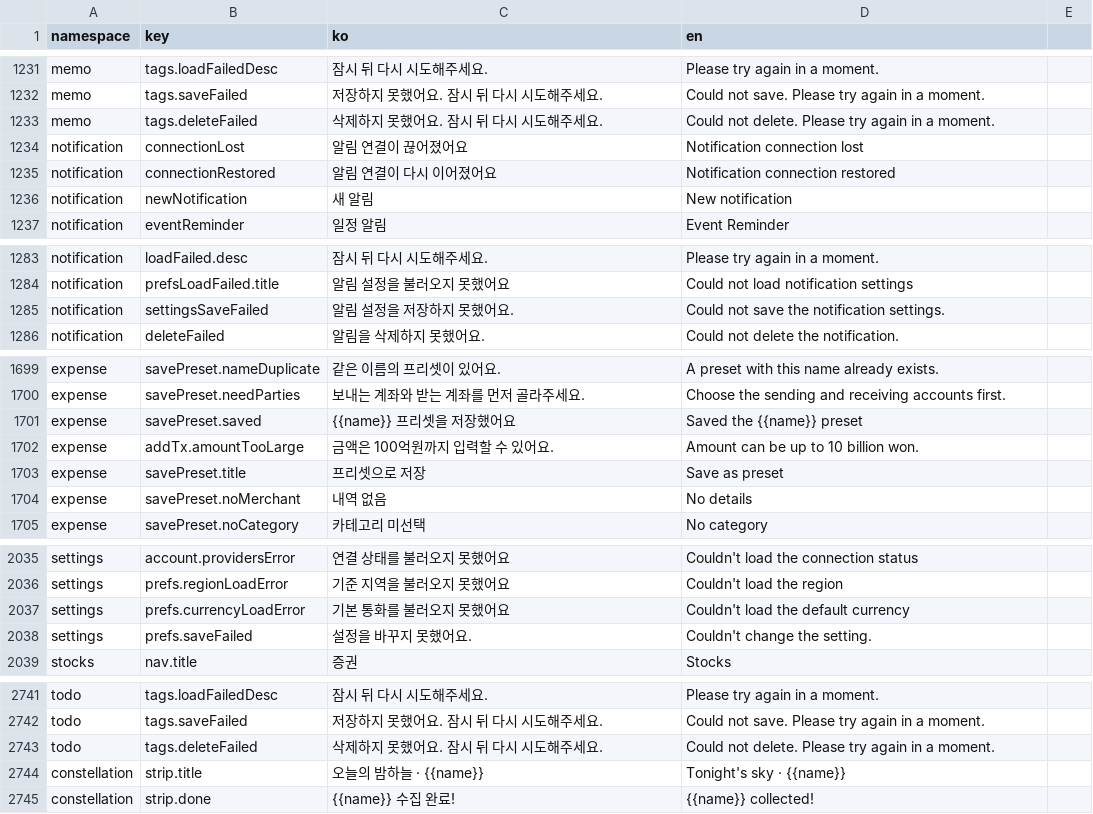
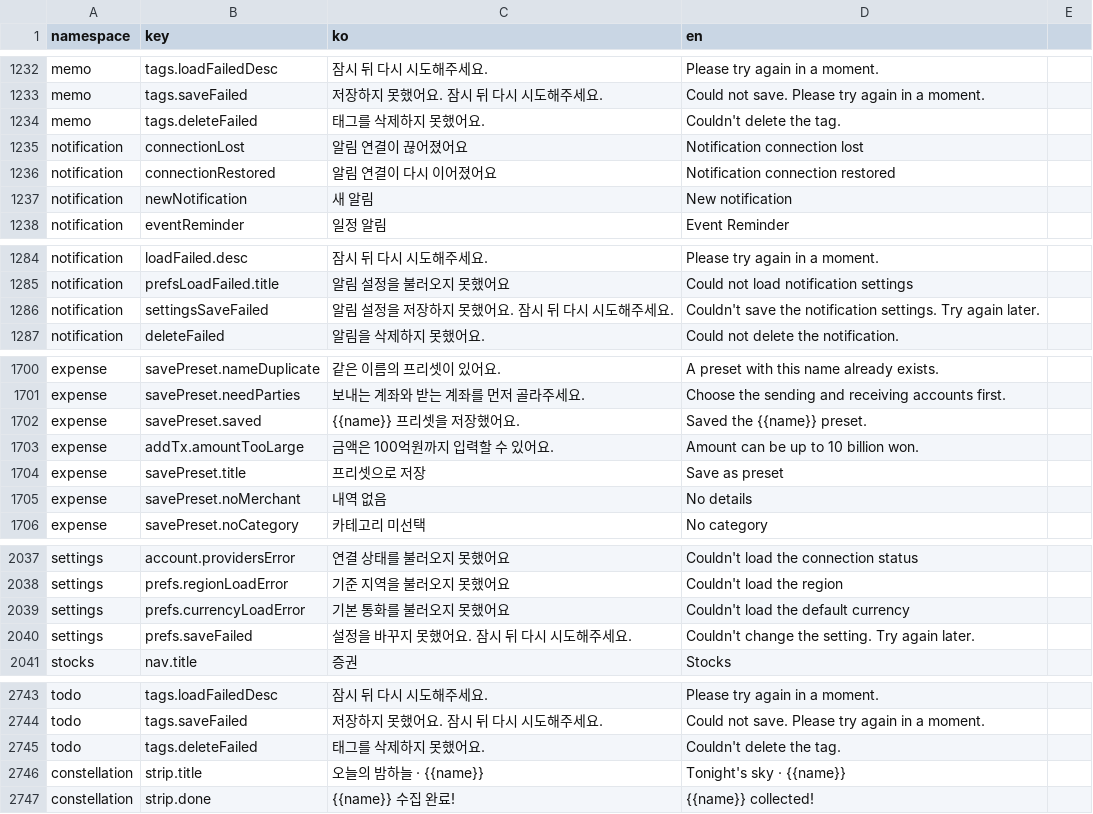
Before and after one commit to lshdainty/groo-damda-front, a CSV file: i18n/translations.csv, drawn as a sheet; only a part is shown, gaps mark what is left out; the diff covers the shown part only.

```diff
--- a/i18n/translations.csv
+++ b/i18n/translations.csv
@@ -1232,3 +1233,3 @@ memo,tags.loadFailedDesc,잠시 뒤 다시 시도해주세요.,Please try again
 memo,tags.saveFailed,저장하지 못했어요. 잠시 뒤 다시 시도해주세요.,Could not save. Please try again in a moment.
-memo,tags.deleteFailed,삭제하지 못했어요. 잠시 뒤 다시 시도해주세요.,Could not delete. Please try again in a moment.
+memo,tags.deleteFailed,태그를 삭제하지 못했어요.,Couldn't delete the tag.
 notification,connectionLost,알림 연결이 끊어졌어요,Notification connection lost
@@ -1284,3 +1285,3 @@ notification,loadFailed.desc,잠시 뒤 다시 시도해주세요.,Please try ag
 notification,prefsLoadFailed.title,알림 설정을 불러오지 못했어요,Could not load notification settings
-notification,settingsSaveFailed,알림 설정을 저장하지 못했어요.,Could not save the notification settings.
+notification,settingsSaveFailed,알림 설정을 저장하지 못했어요. 잠시 뒤 다시 시도해주세요.,Couldn't save the notification settings. Try again later.
 notification,deleteFailed,알림을 삭제하지 못했어요.,Could not delete the notification.
@@ -1700,3 +1701,3 @@ expense,savePreset.nameDuplicate,같은 이름의 프리셋이 있어요.,A pres
 expense,savePreset.needParties,보내는 계좌와 받는 계좌를 먼저 골라주세요.,Choose the sending and receiving accounts first.
-expense,savePreset.saved,{{name}} 프리셋을 저장했어요,Saved the {{name}} preset
+expense,savePreset.saved,{{name}} 프리셋을 저장했어요.,Saved the {{name}} preset.
 expense,addTx.amountTooLarge,금액은 100억원까지 입력할 수 있어요.,Amount can be up to 10 billion won.
@@ -2037,3 +2039,3 @@ settings,prefs.regionLoadError,기준 지역을 불러오지 못했어요,Couldn
 settings,prefs.currencyLoadError,기본 통화를 불러오지 못했어요,Couldn't load the default currency
-settings,prefs.saveFailed,설정을 바꾸지 못했어요.,Couldn't change the setting.
+settings,prefs.saveFailed,설정을 바꾸지 못했어요. 잠시 뒤 다시 시도해주세요.,Couldn't change the setting. Try again later.
 stocks,nav.title,증권,Stocks
@@ -2742,3 +2744,3 @@ todo,tags.loadFailedDesc,잠시 뒤 다시 시도해주세요.,Please try again
 todo,tags.saveFailed,저장하지 못했어요. 잠시 뒤 다시 시도해주세요.,Could not save. Please try again in a moment.
-todo,tags.deleteFailed,삭제하지 못했어요. 잠시 뒤 다시 시도해주세요.,Could not delete. Please try again in a moment.
+todo,tags.deleteFailed,태그를 삭제하지 못했어요.,Couldn't delete the tag.
 constellation,strip.title,오늘의 밤하늘 · {{name}},Tonight's sky · {{name}}
```
Also changed, not shown: 2 added rows and 42 edited cells elsewhere in this file, 6 other files.
